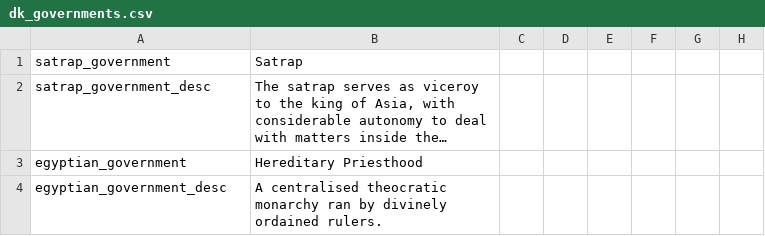
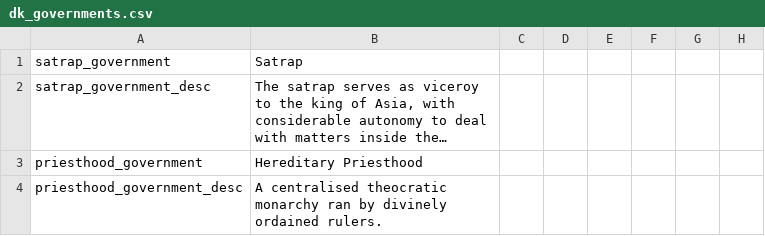
Before and after one commit to tannerflick4/Diadochi-Kings-Revival, a CSV file: Diadochi Kings/localisation/dk_governments.csv, drawn as a sheet; only a part is shown; long unchanged cells end in …; the diff names each change by its address in the sheet, - before the commit and + after, or states it on an @@ line.

Commit message:
Egypt gov charframe by Atreus

```diff
--- a/Diadochi Kings/localisation/dk_governments.csv
+++ b/Diadochi Kings/localisation/dk_governments.csv
-A3: egyptian_government
+A3: priesthood_government
-A4: egyptian_government_desc
+A4: priesthood_government_desc
```
Also changed, not shown: 7 other files.
